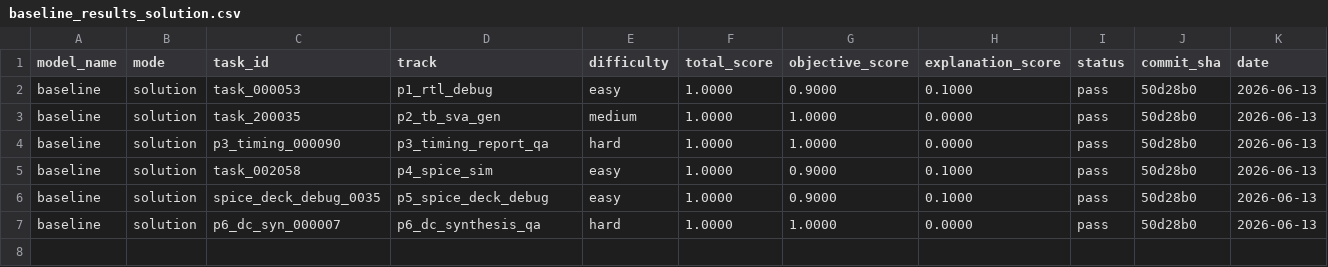
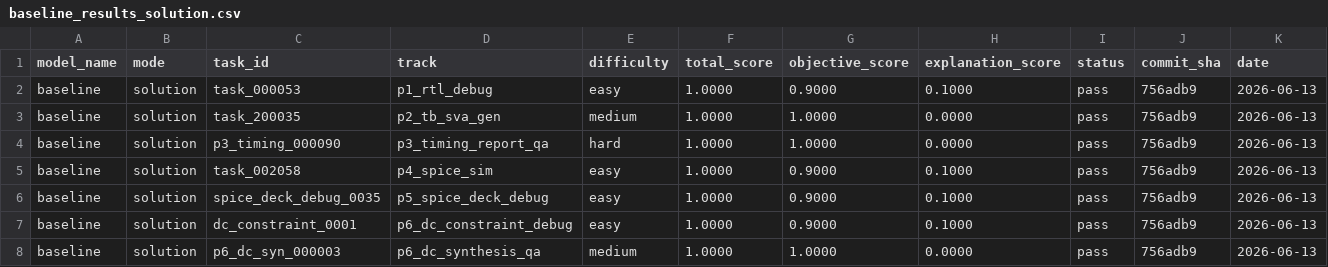
Before and after one commit to tsb-19/eda-agentbench, a CSV file: reports/baseline_results_solution.csv, drawn as a sheet.

```diff
--- a/reports/baseline_results_solution.csv
+++ b/reports/baseline_results_solution.csv
@@ -1,7 +1,8 @@
 model_name,mode,task_id,track,difficulty,total_score,objective_score,explanation_score,status,commit_sha,date
-baseline,solution,task_000053,p1_rtl_debug,easy,1.0000,0.9000,0.1000,pass,50d28b0,2026-06-13
-baseline,solution,task_200035,p2_tb_sva_gen,medium,1.0000,1.0000,0.0000,pass,50d28b0,2026-06-13
-baseline,solution,p3_timing_000090,p3_timing_report_qa,hard,1.0000,1.0000,0.0000,pass,50d28b0,2026-06-13
-baseline,solution,task_002058,p4_spice_sim,easy,1.0000,0.9000,0.1000,pass,50d28b0,2026-06-13
-baseline,solution,spice_deck_debug_0035,p5_spice_deck_debug,easy,1.0000,0.9000,0.1000,pass,50d28b0,2026-06-13
-baseline,solution,p6_dc_syn_000007,p6_dc_synthesis_qa,hard,1.0000,1.0000,0.0000,pass,50d28b0,2026-06-13
+baseline,solution,task_000053,p1_rtl_debug,easy,1.0000,0.9000,0.1000,pass,756adb9,2026-06-13
+baseline,solution,task_200035,p2_tb_sva_gen,medium,1.0000,1.0000,0.0000,pass,756adb9,2026-06-13
+baseline,solution,p3_timing_000090,p3_timing_report_qa,hard,1.0000,1.0000,0.0000,pass,756adb9,2026-06-13
+baseline,solution,task_002058,p4_spice_sim,easy,1.0000,0.9000,0.1000,pass,756adb9,2026-06-13
+baseline,solution,spice_deck_debug_0035,p5_spice_deck_debug,easy,1.0000,0.9000,0.1000,pass,756adb9,2026-06-13
+baseline,solution,dc_constraint_0001,p6_dc_constraint_debug,easy,1.0000,0.9000,0.1000,pass,756adb9,2026-06-13
+baseline,solution,p6_dc_syn_000003,p6_dc_synthesis_qa,medium,1.0000,1.0000,0.0000,pass,756adb9,2026-06-13
```
Also changed, not shown: reports/baseline_results_buggy.csv, reports/leaderboard_baseline_filled.csv, 4 other files.
